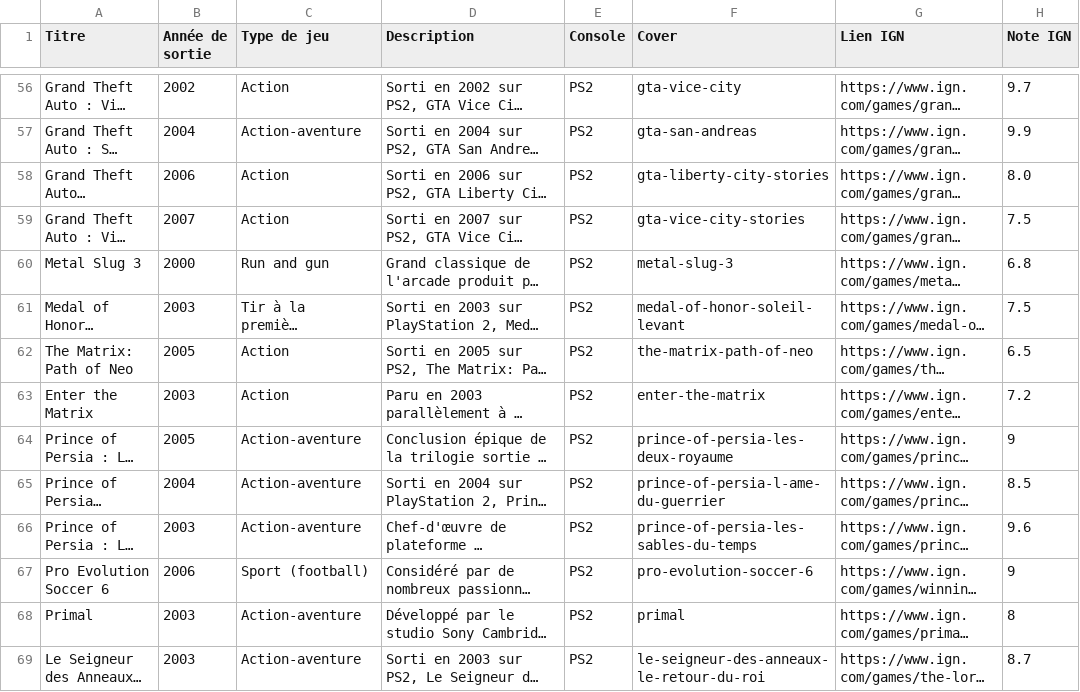
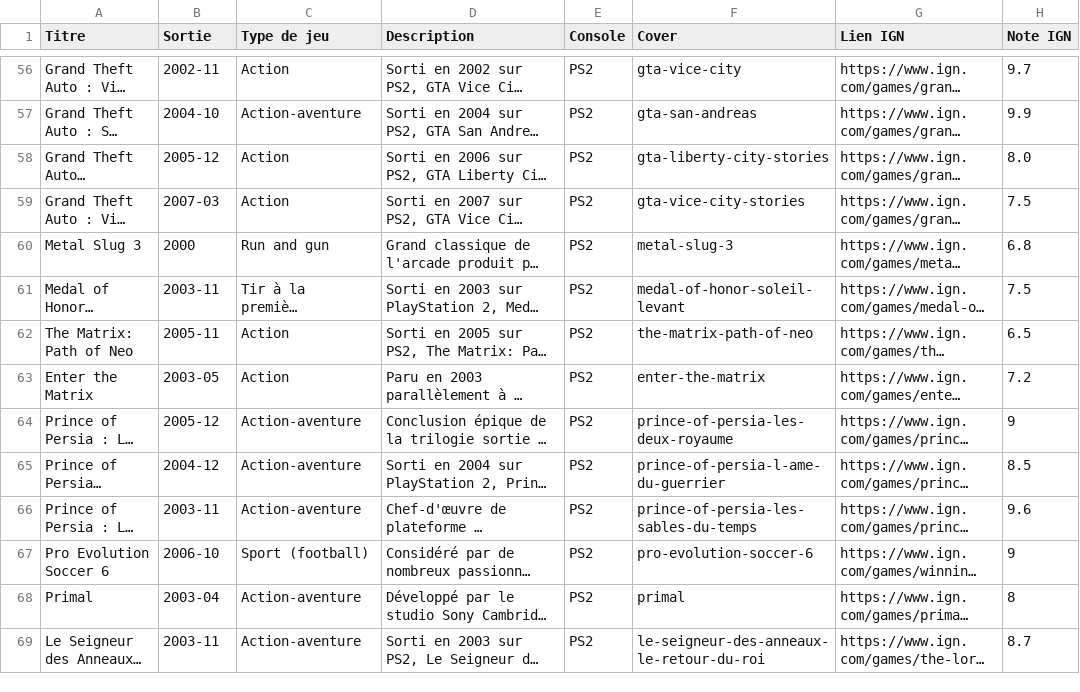
Before and after one commit to DeeMeeThree/retro-vault, a CSV file: database_archive.csv, drawn as a sheet; only a part is shown, gaps mark what is left out; long unchanged cells end in …; the diff covers the shown part only; the diff names each change by its address in the sheet, - before the commit and + after, or states it on an @@ line.

```diff
--- a/database_archive.csv
+++ b/database_archive.csv
-B1: Année de sortie
+B1: Sortie
-B56 (Sortie): 2002
+B56 (Sortie): 2002-11
-B57 (Sortie): 2004
+B57 (Sortie): 2004-10
-B58 (Sortie): 2006
+B58 (Sortie): 2005-12
-B59 (Sortie): 2007
+B59 (Sortie): 2007-03
-B61 (Sortie): 2003
+B61 (Sortie): 2003-11
-B62 (Sortie): 2005
+B62 (Sortie): 2005-11
-B63 (Sortie): 2003
+B63 (Sortie): 2003-05
-B64 (Sortie): 2005
+B64 (Sortie): 2005-12
-B65 (Sortie): 2004
+B65 (Sortie): 2004-12
-B66 (Sortie): 2003
+B66 (Sortie): 2003-11
-B67 (Sortie): 2006
+B67 (Sortie): 2006-10
-B68 (Sortie): 2003
+B68 (Sortie): 2003-04
-B69 (Sortie): 2003
+B69 (Sortie): 2003-11
```
Also changed, not shown: 126 edited cells elsewhere in this file, 3 other files.
